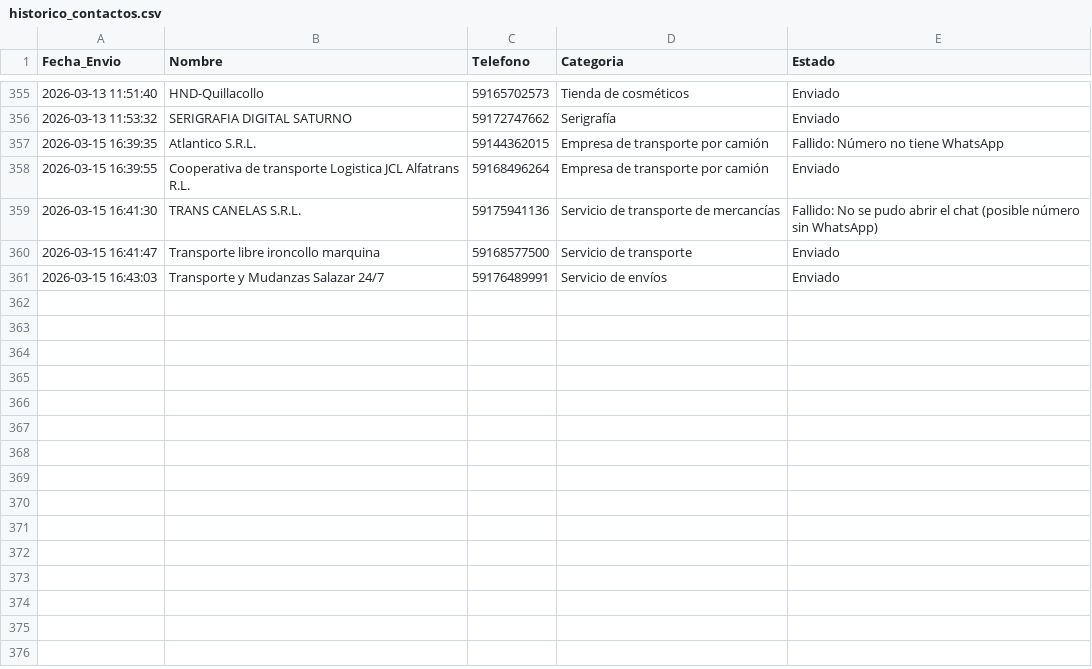
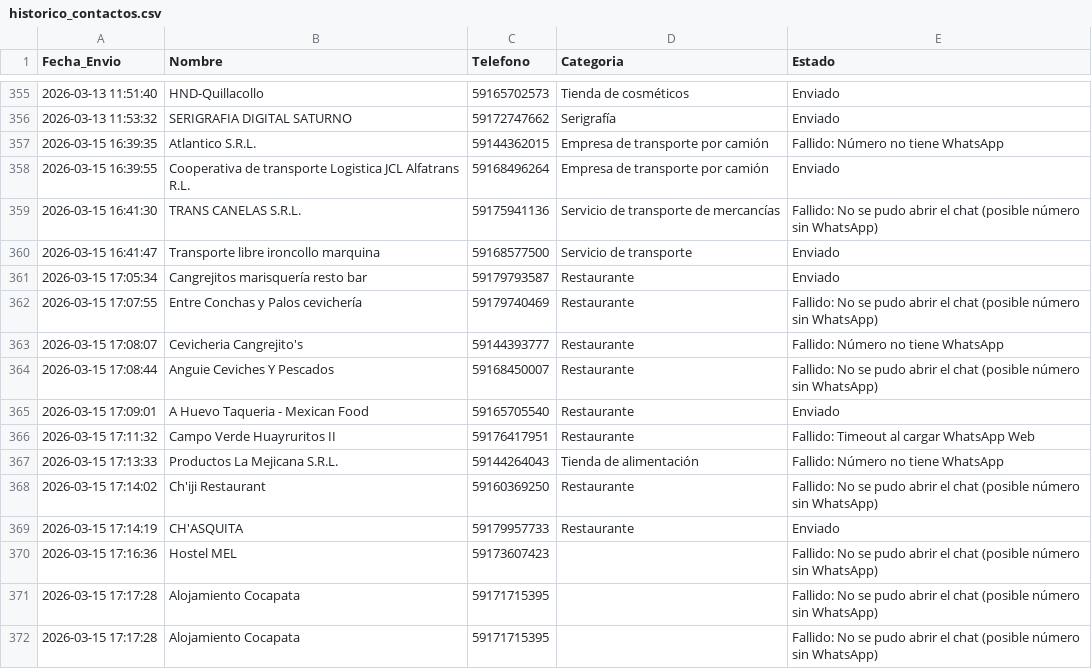
Before and after one commit to W1ll14m-pixel/Negocios-sin-web, a CSV file: historico_contactos.csv, drawn as a sheet; only a part is shown, gaps mark what is left out; removed rows and columns are numbered as before the commit, all else as after; the diff names each change by its address in the sheet, - before the commit and + after, or states it on an @@ line.

```diff
--- a/historico_contactos.csv
+++ b/historico_contactos.csv
-row 361: 2026-03-15 16:43:03 | Transporte y Mudanzas Salazar 24/7 | 59176489991 | Servicio de envíos | Enviado
+row 361: 2026-03-15 17:05:34 | Cangrejitos marisquería resto bar | 59179793587 | Restaurante | Enviado
+row 362: 2026-03-15 17:07:55 | Entre Conchas y Palos cevichería | 59179740469 | Restaurante | Fallido: No se pudo abrir el chat (posible número sin WhatsApp)
+row 363: 2026-03-15 17:08:07 | Cevicheria Cangrejito's | 59144393777 | Restaurante | Fallido: Número no tiene WhatsApp
+row 364: 2026-03-15 17:08:44 | Anguie Ceviches Y Pescados | 59168450007 | Restaurante | Fallido: No se pudo abrir el chat (posible número sin WhatsApp)
+row 365: 2026-03-15 17:09:01 | A Huevo Taqueria - Mexican Food | 59165705540 | Restaurante | Enviado
+row 366: 2026-03-15 17:11:32 | Campo Verde Huayruritos II | 59176417951 | Restaurante | Fallido: Timeout al cargar WhatsApp Web
+row 367: 2026-03-15 17:13:33 | Productos La Mejicana S.R.L. | 59144264043 | Tienda de alimentación | Fallido: Número no tiene WhatsApp
+row 368: 2026-03-15 17:14:02 | Ch'iji Restaurant | 59160369250 | Restaurante | Fallido: No se pudo abrir el chat (posible número sin WhatsApp)
+row 369: 2026-03-15 17:14:19 | CH'ASQUITA | 59179957733 | Restaurante | Enviado
+row 370: 2026-03-15 17:16:36 | Hostel MEL | 59173607423 |  | Fallido: No se pudo abrir el chat (posible número sin WhatsApp)
+row 371: 2026-03-15 17:17:28 | Alojamiento Cocapata | 59171715395 |  | Fallido: No se pudo abrir el chat (posible número sin WhatsApp)
+row 372: 2026-03-15 17:17:28 | Alojamiento Cocapata | 59171715395 |  | Fallido: No se pudo abrir el chat (posible número sin WhatsApp)
```
Also changed, not shown: contactados.csv.
